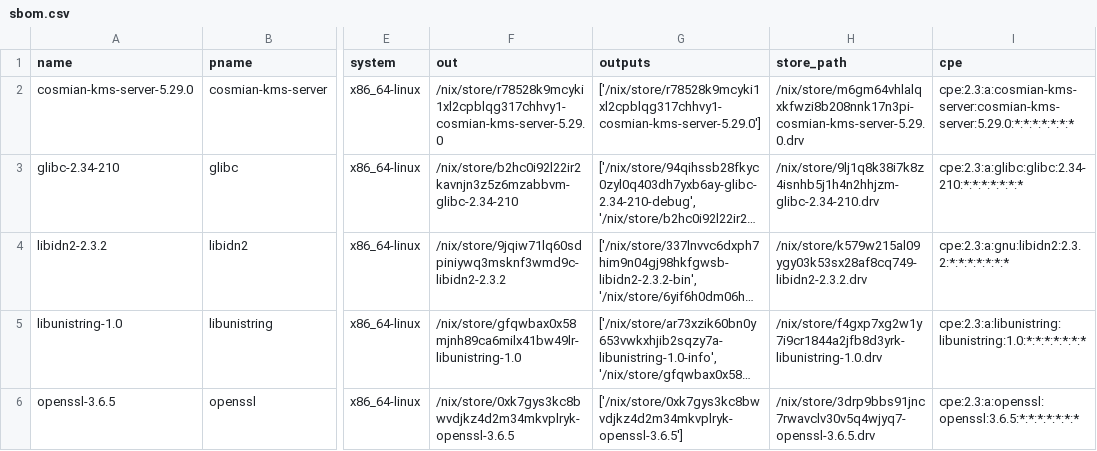
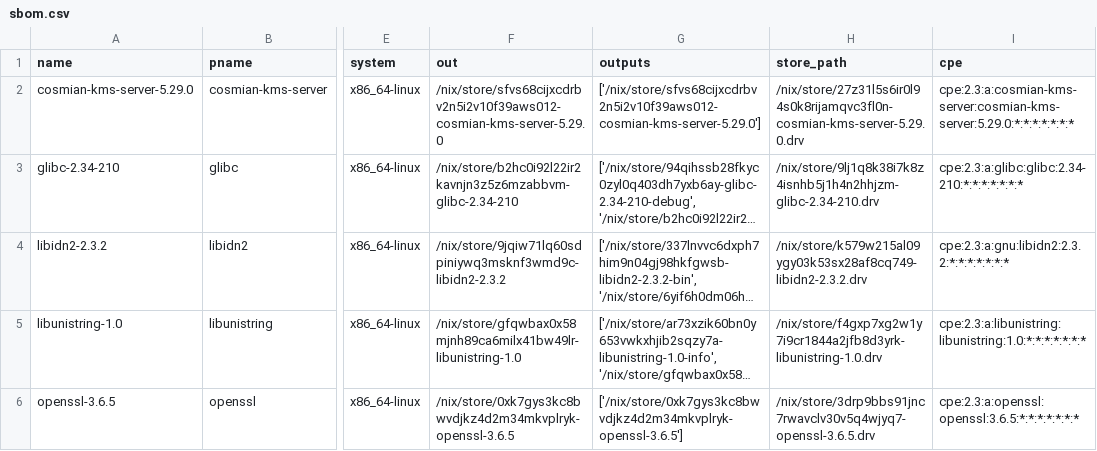
Before and after one commit to Cosmian/kms, a CSV file: sbom/server/fips/static/sbom.csv, drawn as a sheet; only a part is shown, gaps mark what is left out; long unchanged cells end in …; the diff names each change by its address in the sheet, - before the commit and + after, or states it on an @@ line.

```diff
--- a/sbom/server/fips/static/sbom.csv
+++ b/sbom/server/fips/static/sbom.csv
-F2 (out): /nix/store/r78528k9mcyki1xl2cpblqg317chhvy1-cosmian-kms-server-5.29.0
+F2 (out): /nix/store/sfvs68cijxcdrbv2n5i2v10f39aws012-cosmian-kms-server-5.29.0
-G2 (outputs): ['/nix/store/r78528k9mcyki1xl2cpblqg317chhvy1-cosmian-kms-server-5.29.0']
+G2 (outputs): ['/nix/store/sfvs68cijxcdrbv2n5i2v10f39aws012-cosmian-kms-server-5.29.0']
-H2 (store_path): /nix/store/m6gm64vhlalqxkfwzi8b208nnk17n3pi-cosmian-kms-server-5.29.0.drv
+H2 (store_path): /nix/store/27z31l5s6ir0l94s0k8rijamqvc3fl0n-cosmian-kms-server-5.29.0.drv
```
Also changed, not shown: sbom/server/fips/dynamic/sbom.csv, sbom/server/non-fips/dynamic/sbom.csv, 25 other files.
